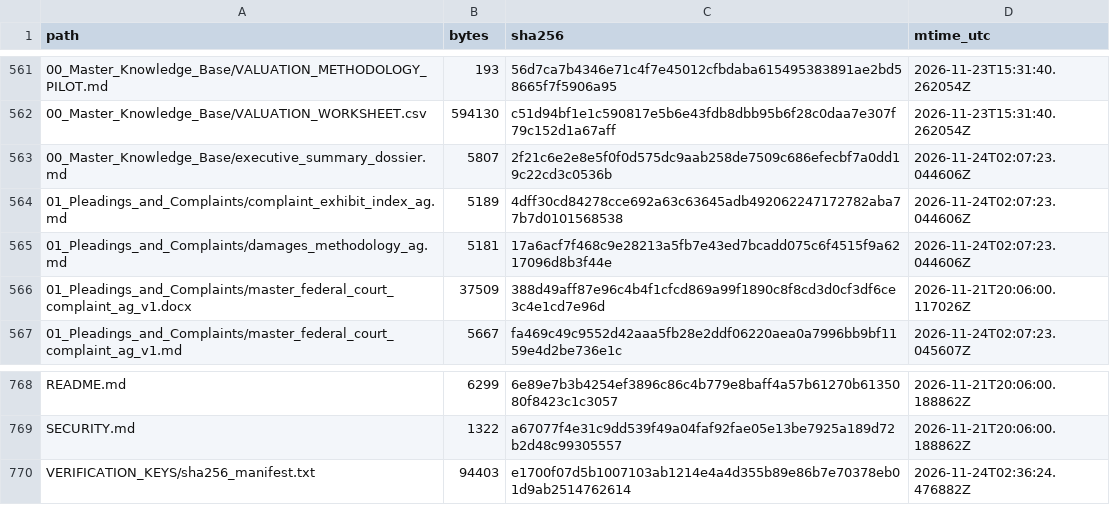
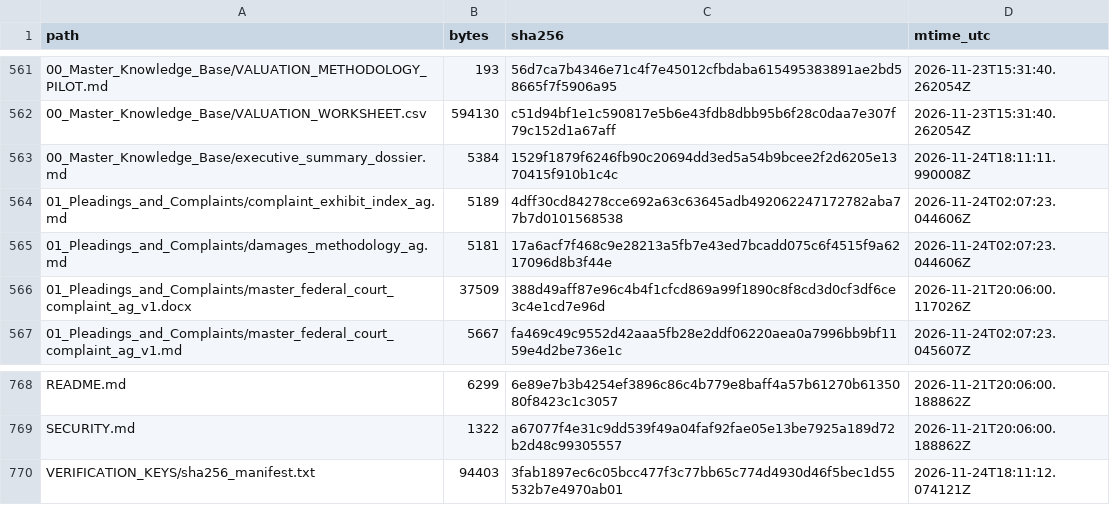
Before and after one commit to GlobalRestitutionAlliance/latam-us-ag-antigua-and-barbuda-master-litigation, a CSV file: 99_Archives_and_Manifests/MANIFEST_SHA256.csv, drawn as a sheet; only a part is shown, gaps mark what is left out.

Commit message:
REVERTED DUE TO UNPROMPTED MASS J3WFICATED DATA CORRUPTION BY COMPROMISED BIASED LLM/ARTIFICIAL INTELLIGENCE MODELS

```diff
--- a/99_Archives_and_Manifests/MANIFEST_SHA256.csv
+++ b/99_Archives_and_Manifests/MANIFEST_SHA256.csv
@@ -562,3 +562,3 @@ path,bytes,sha256,mtime_utc
 00_Master_Knowledge_Base/VALUATION_WORKSHEET.csv,594130,c51d94bf1e1c590817e5b6e43fdb8dbb95b6f28c0daa7e307f79c152d1a67aff,2026-11-23T15:31:40.262054Z
-00_Master_Knowledge_Base/executive_summary_dossier.md,5807,2f21c6e2e8e5f0f0d575dc9aab258de7509c686efecbf7a0dd19c22cd3c0536b,2026-11-24T02:07:23.044606Z
+00_Master_Knowledge_Base/executive_summary_dossier.md,5384,1529f1879f6246fb90c20694dd3ed5a54b9bcee2f2d6205e1370415f910b1c4c,2026-11-24T18:11:11.990008Z
 01_Pleadings_and_Complaints/complaint_exhibit_index_ag.md,5189,4dff30cd84278cce692a63c63645adb492062247172782aba77b7d0101568538,2026-11-24T02:07:23.044606Z
@@ -769,2 +769,2 @@ README.md,6299,6e89e7b3b4254ef3896c86c4b779e8baff4a57b61270b6135080f8423c1c3057,
 SECURITY.md,1322,a67077f4e31c9dd539f49a04faf92fae05e13be7925a189d72b2d48c99305557,2026-11-21T20:06:00.188862Z
-VERIFICATION_KEYS/sha256_manifest.txt,94403,e1700f07d5b1007103ab1214e4a4d355b89e86b7e70378eb01d9ab2514762614,2026-11-24T02:36:24.476882Z
+VERIFICATION_KEYS/sha256_manifest.txt,94403,3fab1897ec6c05bcc477f3c77bb65c774d4930d46f5bec1d55532b7e4970ab01,2026-11-24T18:11:12.074121Z
```
Also changed, not shown: 2 other files.
